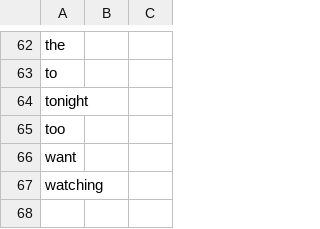
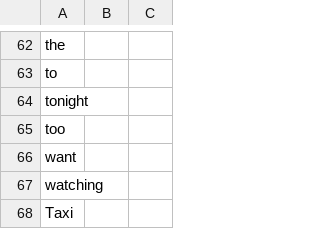
Before and after one commit to amirashiri/chatbot, a CSV file: eval_intents.csv (was eval_intents_.csv), drawn as a sheet; only a part is shown, gaps mark what is left out; the diff names each change by its address in the sheet, - before the commit and + after, or states it on an @@ line.

Commit message:
data

```diff
--- a/eval_intents_.csv
+++ b/eval_intents.csv
+row 68: Taxi
```
